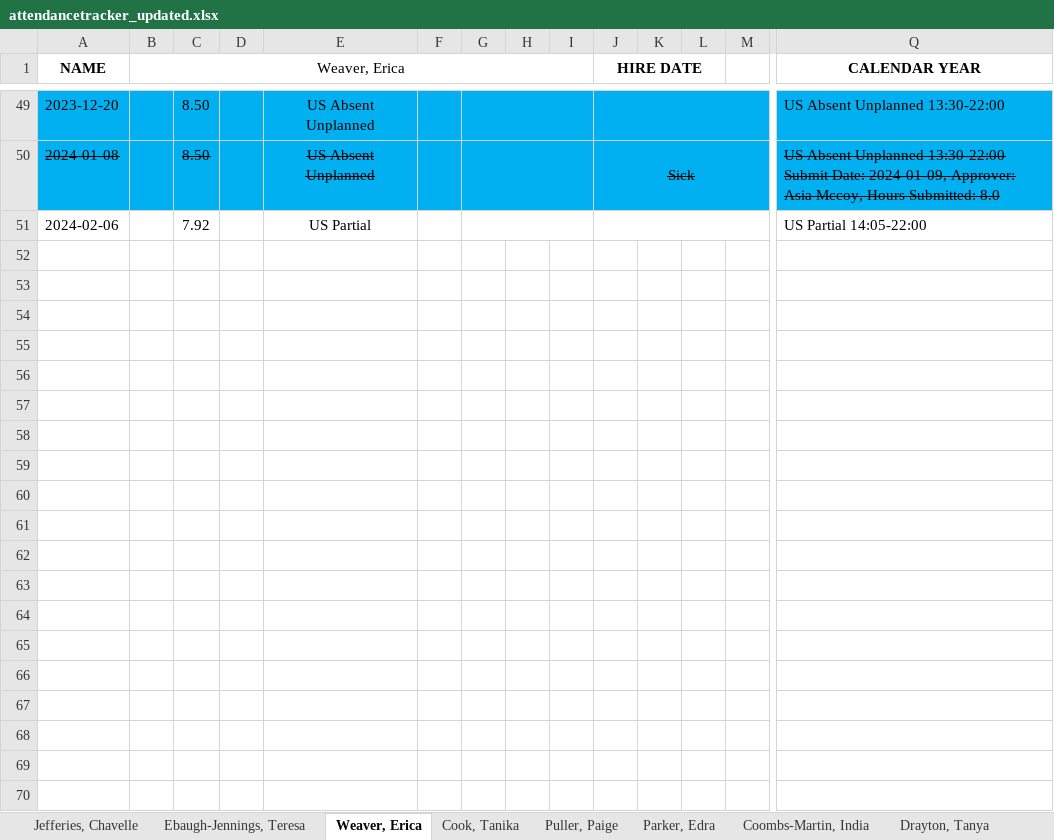
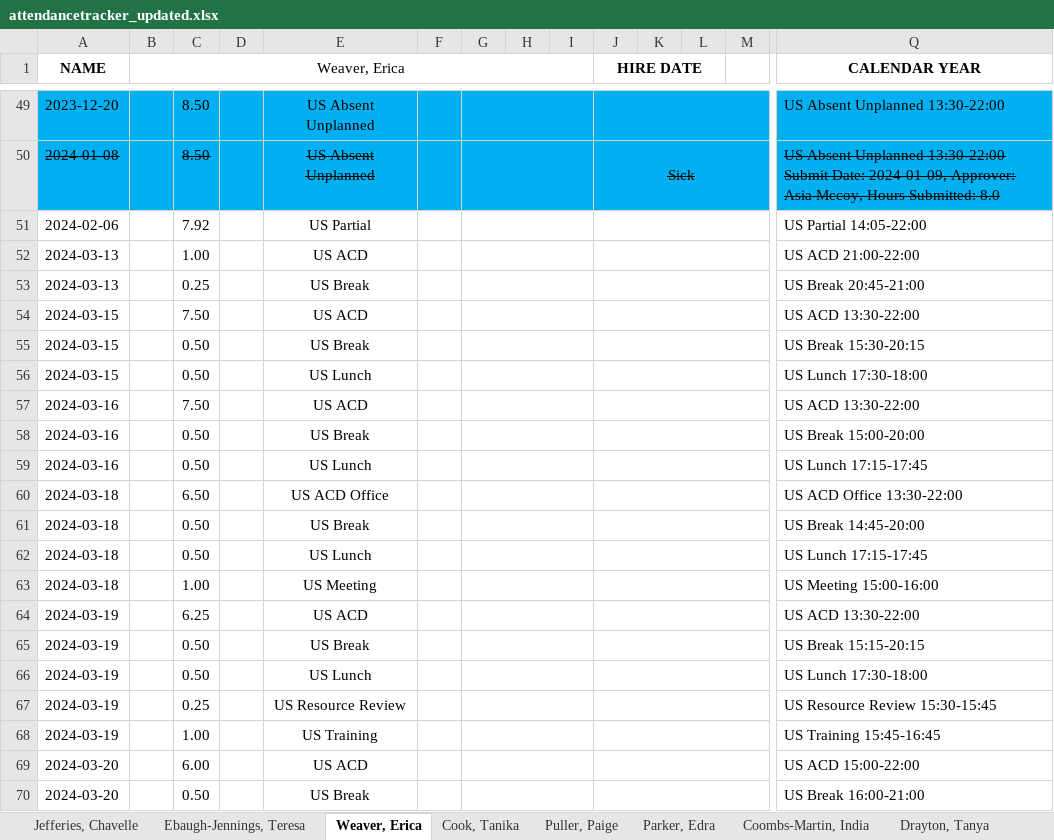
Before and after one commit to TimiMalomo/AttendanceTracker, an Excel workbook: attendancetracker_updated.xlsx, sheet Weaver, Erica, drawn as a sheet; only a part is shown, gaps mark what is left out; values as stored, in another font and other column widths than the file's, no borders; conditional formats not drawn; rows hold the shown columns only; the diff covers the shown part only; the diff names each change by its address in the sheet, - before the commit and + after, or states it on an @@ line.

```diff
--- a/attendancetracker_updated.xlsx (sheet Weaver, Erica)
+++ b/attendancetracker_updated.xlsx (sheet Weaver, Erica)
+row 52: 2024-03-13 |  | 1.00 |  | US ACD |  |  |  |  |  |  |  |  | US ACD 21:00-22:00
+row 53: 2024-03-13 |  | 0.25 |  | US Break |  |  |  |  |  |  |  |  | US Break 20:45-21:00
+row 54: 2024-03-15 |  | 7.50 |  | US ACD |  |  |  |  |  |  |  |  | US ACD 13:30-22:00
+row 55: 2024-03-15 |  | 0.50 |  | US Break |  |  |  |  |  |  |  |  | US Break 15:30-20:15
+row 56: 2024-03-15 |  | 0.50 |  | US Lunch |  |  |  |  |  |  |  |  | US Lunch 17:30-18:00
+row 57: 2024-03-16 |  | 7.50 |  | US ACD |  |  |  |  |  |  |  |  | US ACD 13:30-22:00
+row 58: 2024-03-16 |  | 0.50 |  | US Break |  |  |  |  |  |  |  |  | US Break 15:00-20:00
+row 59: 2024-03-16 |  | 0.50 |  | US Lunch |  |  |  |  |  |  |  |  | US Lunch 17:15-17:45
+row 60: 2024-03-18 |  | 6.50 |  | US ACD Office |  |  |  |  |  |  |  |  | US ACD Office 13:30-22:00
+row 61: 2024-03-18 |  | 0.50 |  | US Break |  |  |  |  |  |  |  |  | US Break 14:45-20:00
+row 62: 2024-03-18 |  | 0.50 |  | US Lunch |  |  |  |  |  |  |  |  | US Lunch 17:15-17:45
+row 63: 2024-03-18 |  | 1.00 |  | US Meeting |  |  |  |  |  |  |  |  | US Meeting 15:00-16:00
+row 64: 2024-03-19 |  | 6.25 |  | US ACD |  |  |  |  |  |  |  |  | US ACD 13:30-22:00
+row 65: 2024-03-19 |  | 0.50 |  | US Break |  |  |  |  |  |  |  |  | US Break 15:15-20:15
+row 66: 2024-03-19 |  | 0.50 |  | US Lunch |  |  |  |  |  |  |  |  | US Lunch 17:30-18:00
+row 67: 2024-03-19 |  | 0.25 |  | US Resource Review |  |  |  |  |  |  |  |  | US Resource Review 15:30-15:45
+row 68: 2024-03-19 |  | 1.00 |  | US Training |  |  |  |  |  |  |  |  | US Training 15:45-16:45
+row 69: 2024-03-20 |  | 6.00 |  | US ACD |  |  |  |  |  |  |  |  | US ACD 15:00-22:00
+row 70: 2024-03-20 |  | 0.50 |  | US Break |  |  |  |  |  |  |  |  | US Break 16:00-21:00
```
Also changed, not shown: 84 added rows elsewhere in this sheet, sheet Parker, Edra, sheet Cook, Tanika, sheet Moore, Abraham, sheet Thompson, Dennis, sheet Drayton, Tanya, sheet Puller, Paige, 3 more sheets, AttendanceTracker.xlsx, 2 other files.
